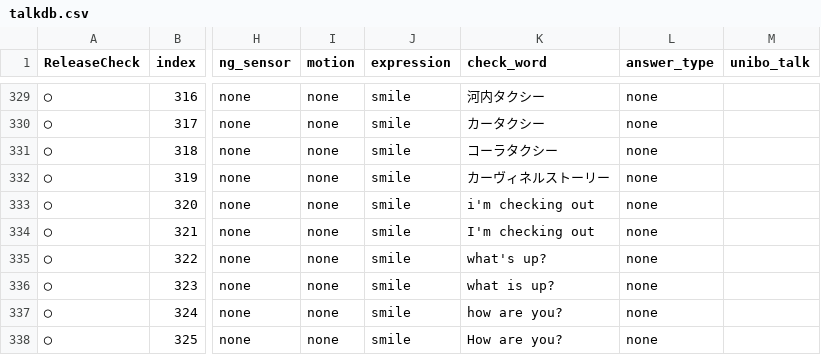
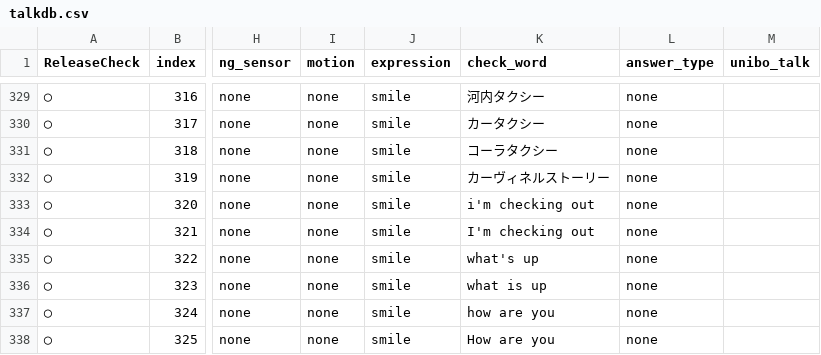
Before and after one commit to uniroboto/unibo_sugi, a CSV file: Download/db/talkdb.csv, drawn as a sheet; only a part is shown, gaps mark what is left out; the diff names each change by its address in the sheet, - before the commit and + after, or states it on an @@ line.

Commit message:
10th

```diff
--- a/Download/db/talkdb.csv
+++ b/Download/db/talkdb.csv
-K335 (check_word): what's up?
+K335 (check_word): what's up
-K336 (check_word): what is up?
+K336 (check_word): what is up
-K337 (check_word): how are you?
+K337 (check_word): how are you
-K338 (check_word): How are you?
+K338 (check_word): How are you
```
